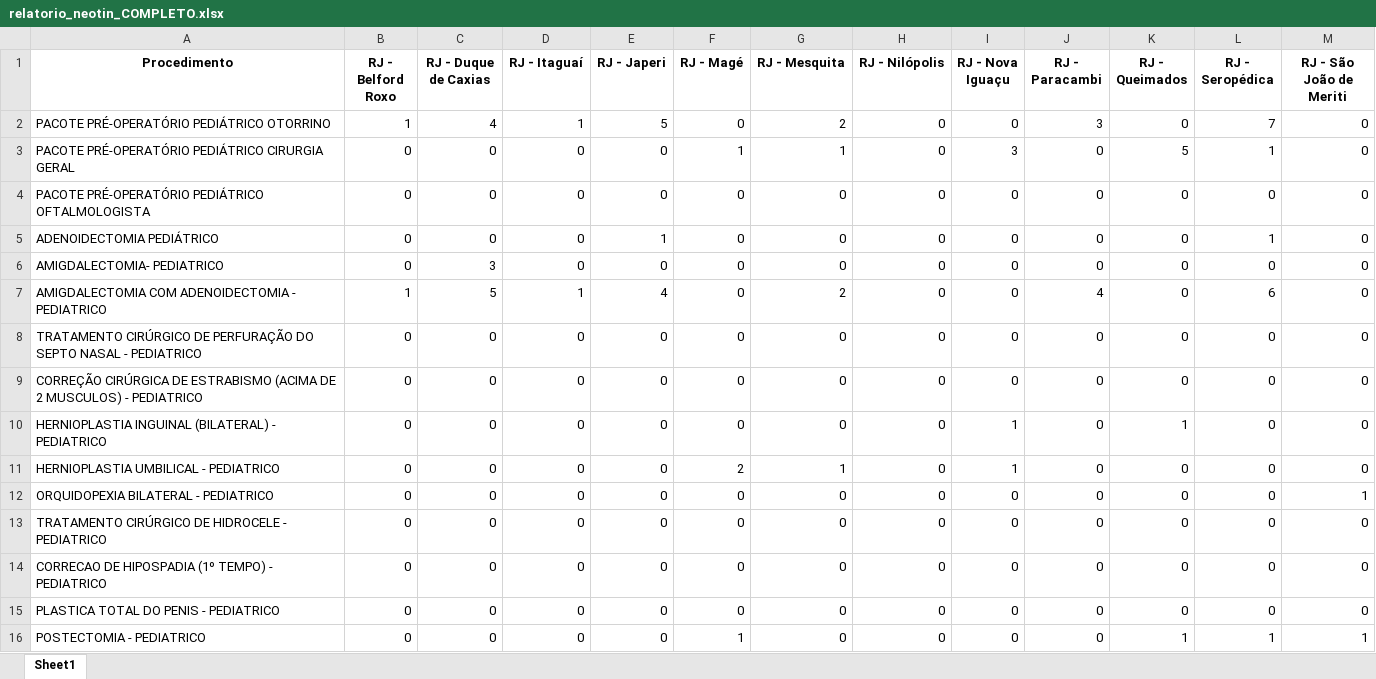
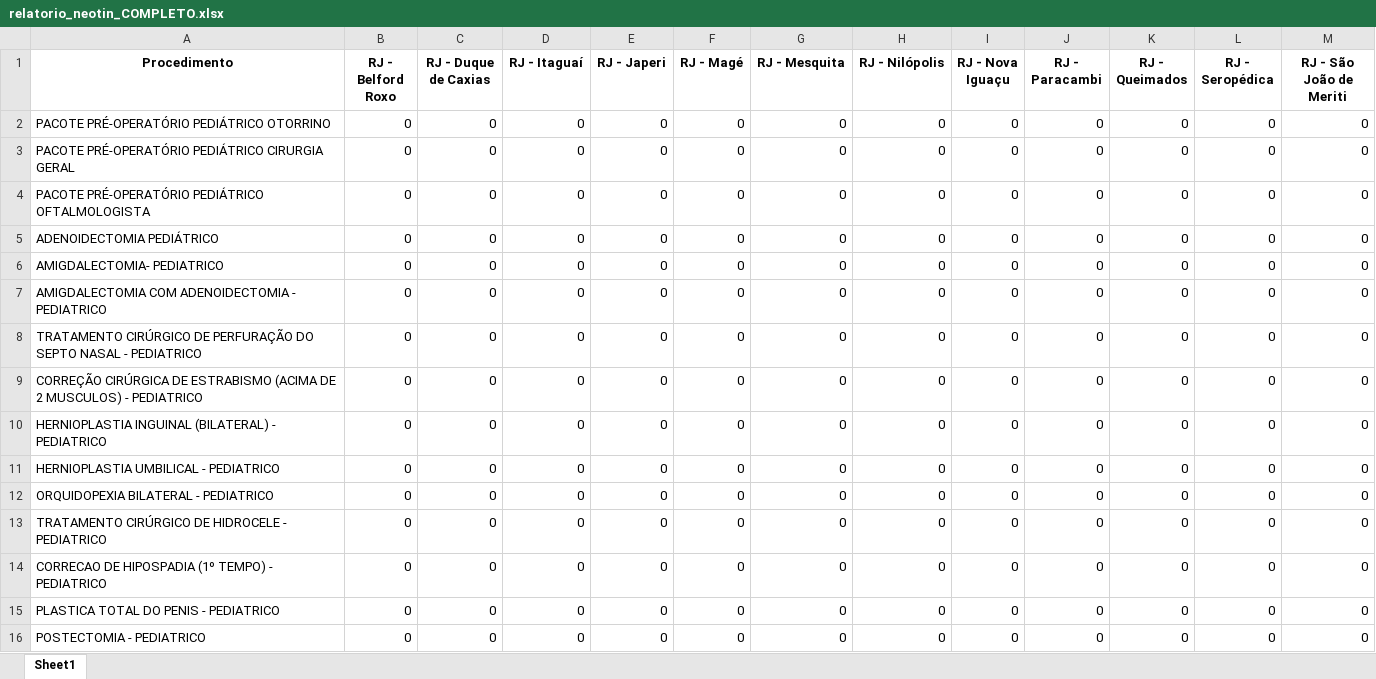
Before and after one commit to Davi-html/analise-opera-facil, an Excel workbook: Prestador/neotin/resultado/relatorio_neotin_COMPLETO.xlsx, sheet Sheet1, drawn as a sheet; only a part is shown; values as stored, in another font and other column widths than the file's, no borders; the diff covers the shown part only; the diff names each change by its address in the sheet, - before the commit and + after, or states it on an @@ line.

```diff
--- a/Prestador/neotin/resultado/relatorio_neotin_COMPLETO.xlsx (sheet Sheet1)
+++ b/Prestador/neotin/resultado/relatorio_neotin_COMPLETO.xlsx (sheet Sheet1)
-B2 (RJ - Belford Roxo): 1
+B2 (RJ - Belford Roxo): 0
-C2 (RJ - Duque de Caxias): 4
+C2 (RJ - Duque de Caxias): 0
-D2 (RJ - Itaguaí): 1
+D2 (RJ - Itaguaí): 0
-E2 (RJ - Japeri): 5
+E2 (RJ - Japeri): 0
-G2 (RJ - Mesquita): 2
+G2 (RJ - Mesquita): 0
-J2 (RJ - Paracambi): 3
+J2 (RJ - Paracambi): 0
-L2 (RJ - Seropédica): 7
+L2 (RJ - Seropédica): 0
-F3 (RJ - Magé): 1
+F3 (RJ - Magé): 0
-G3 (RJ - Mesquita): 1
+G3 (RJ - Mesquita): 0
-I3 (RJ - Nova Iguaçu): 3
+I3 (RJ - Nova Iguaçu): 0
-K3 (RJ - Queimados): 5
+K3 (RJ - Queimados): 0
-L3 (RJ - Seropédica): 1
+L3 (RJ - Seropédica): 0
-E5 (RJ - Japeri): 1
+E5 (RJ - Japeri): 0
-L5 (RJ - Seropédica): 1
+L5 (RJ - Seropédica): 0
-C6 (RJ - Duque de Caxias): 3
+C6 (RJ - Duque de Caxias): 0
-B7 (RJ - Belford Roxo): 1
+B7 (RJ - Belford Roxo): 0
-C7 (RJ - Duque de Caxias): 5
+C7 (RJ - Duque de Caxias): 0
-D7 (RJ - Itaguaí): 1
+D7 (RJ - Itaguaí): 0
-E7 (RJ - Japeri): 4
+E7 (RJ - Japeri): 0
-G7 (RJ - Mesquita): 2
+G7 (RJ - Mesquita): 0
-J7 (RJ - Paracambi): 4
+J7 (RJ - Paracambi): 0
-L7 (RJ - Seropédica): 6
+L7 (RJ - Seropédica): 0
-I10:I11 (RJ - Nova Iguaçu): 1
+I10:I11 (RJ - Nova Iguaçu): 0
-K10 (RJ - Queimados): 1
+K10 (RJ - Queimados): 0
-F11 (RJ - Magé): 2
+F11 (RJ - Magé): 0
-G11 (RJ - Mesquita): 1
+G11 (RJ - Mesquita): 0
-M12 (RJ - São João de Meriti): 1
+M12 (RJ - São João de Meriti): 0
-F16 (RJ - Magé): 1
+F16 (RJ - Magé): 0
-K16 (RJ - Queimados): 1
+K16 (RJ - Queimados): 0
-L16 (RJ - Seropédica): 1
+L16 (RJ - Seropédica): 0
-M16 (RJ - São João de Meriti): 1
+M16 (RJ - São João de Meriti): 0
```
Also changed, not shown: 11 edited cells elsewhere in this sheet, Prestador/neotin/resultado/relatorio_neotin_APENAS_VALORES.xlsx, Prestador/prontobaby/resultado/relatorio_prontobaby_APENAS_VALORES.xlsx, 17 other files.
